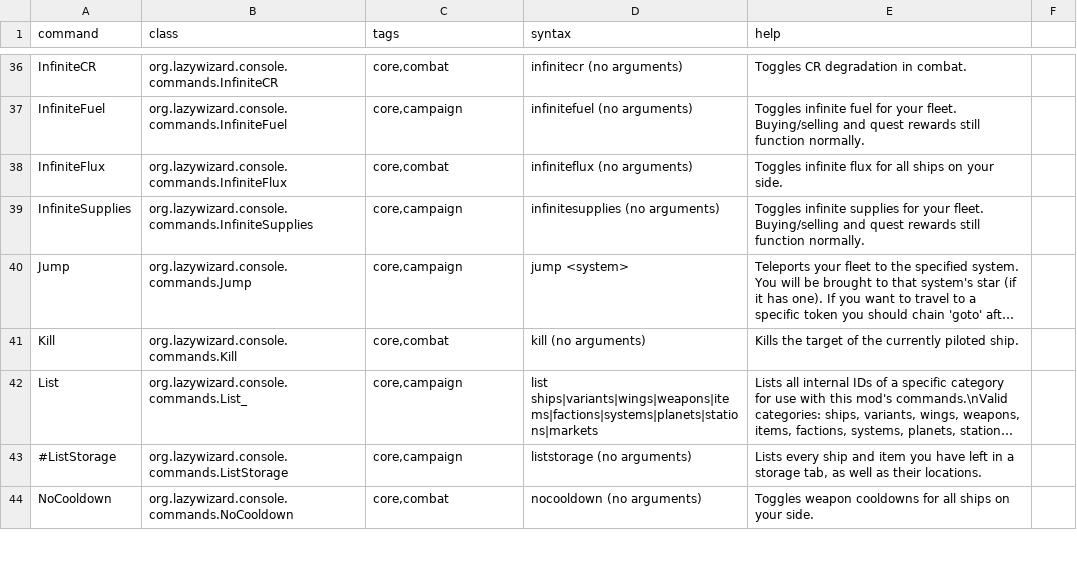
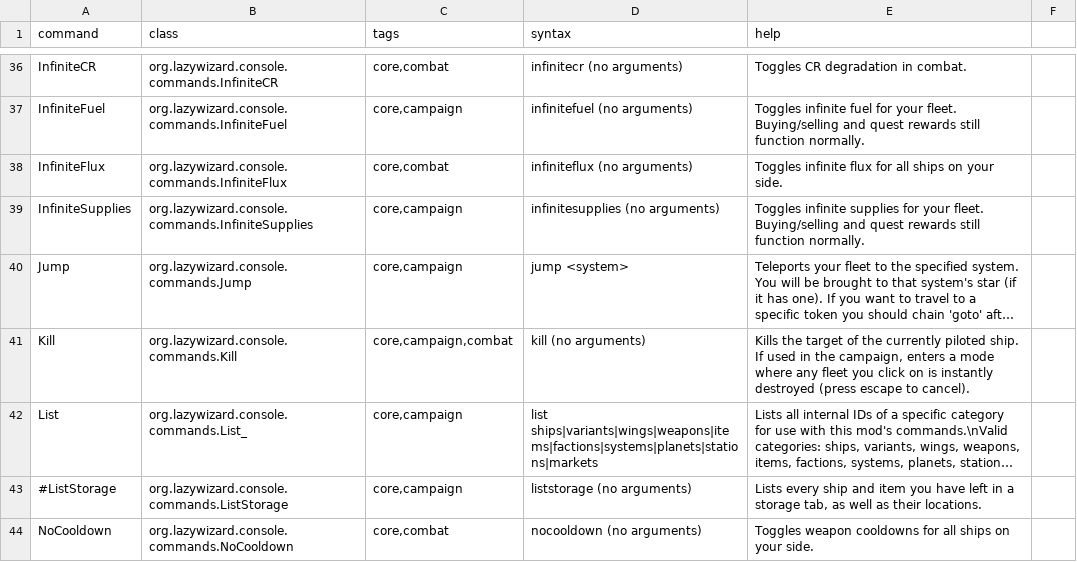
Before and after one commit to LazyWizard/console-commands, a CSV file: commands.csv, drawn as a sheet; only a part is shown, gaps mark what is left out; long unchanged cells end in …; the diff names each change by its address in the sheet, - before the commit and + after, or states it on an @@ line.

Commit message:
Kill works in the campaign, destroys fleets you click on while active

```diff
--- a/commands.csv
+++ b/commands.csv
-C41 (tags): core,combat
+C41 (tags): core,campaign,combat
-E41 (help): …piloted ship.
+E41 (help): …piloted ship. If used in the campaign, enters a mode where any fleet you click on is instantly destroyed (press escape to cancel).
```
Also changed, not shown: 2 other files.
